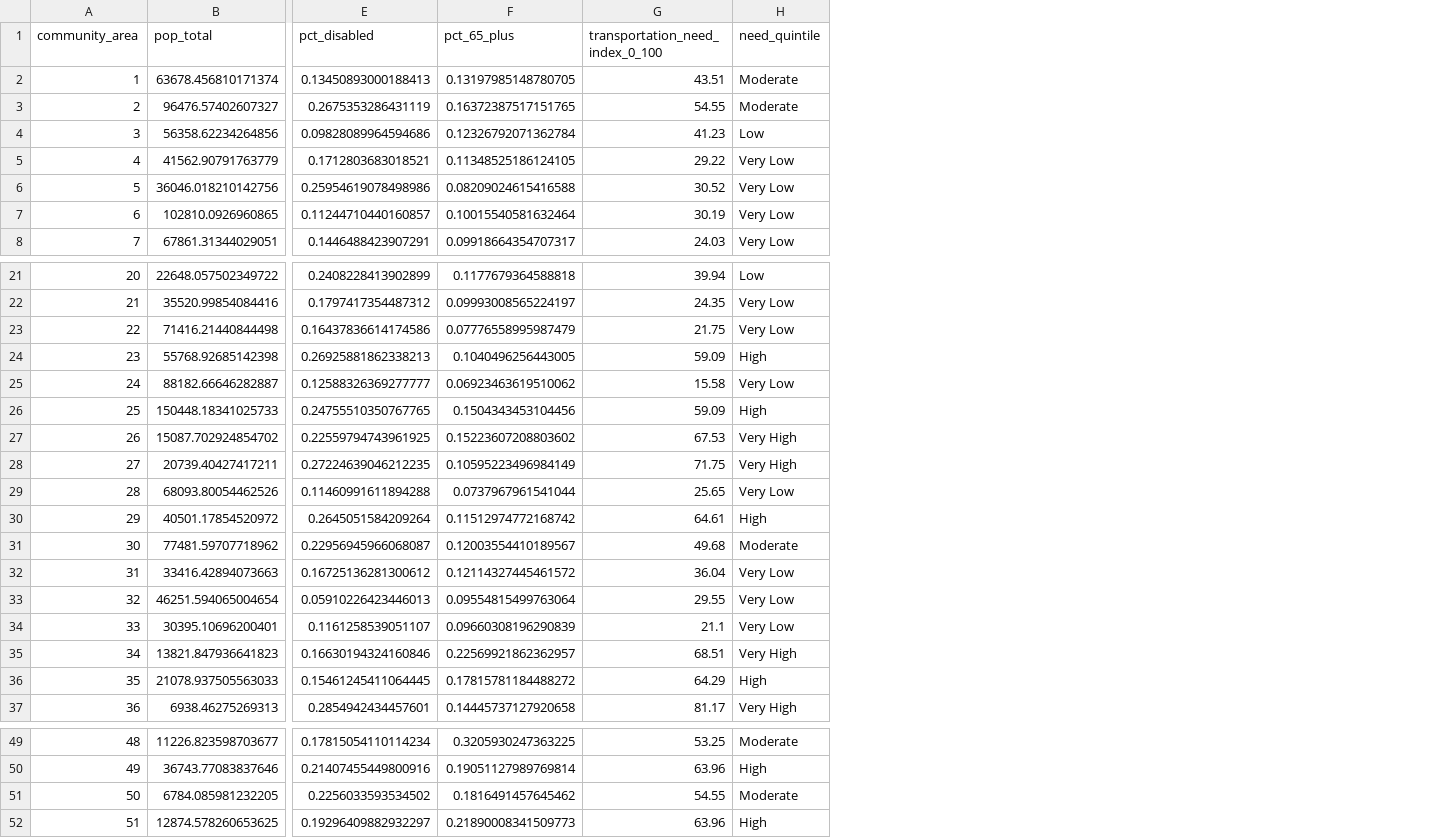
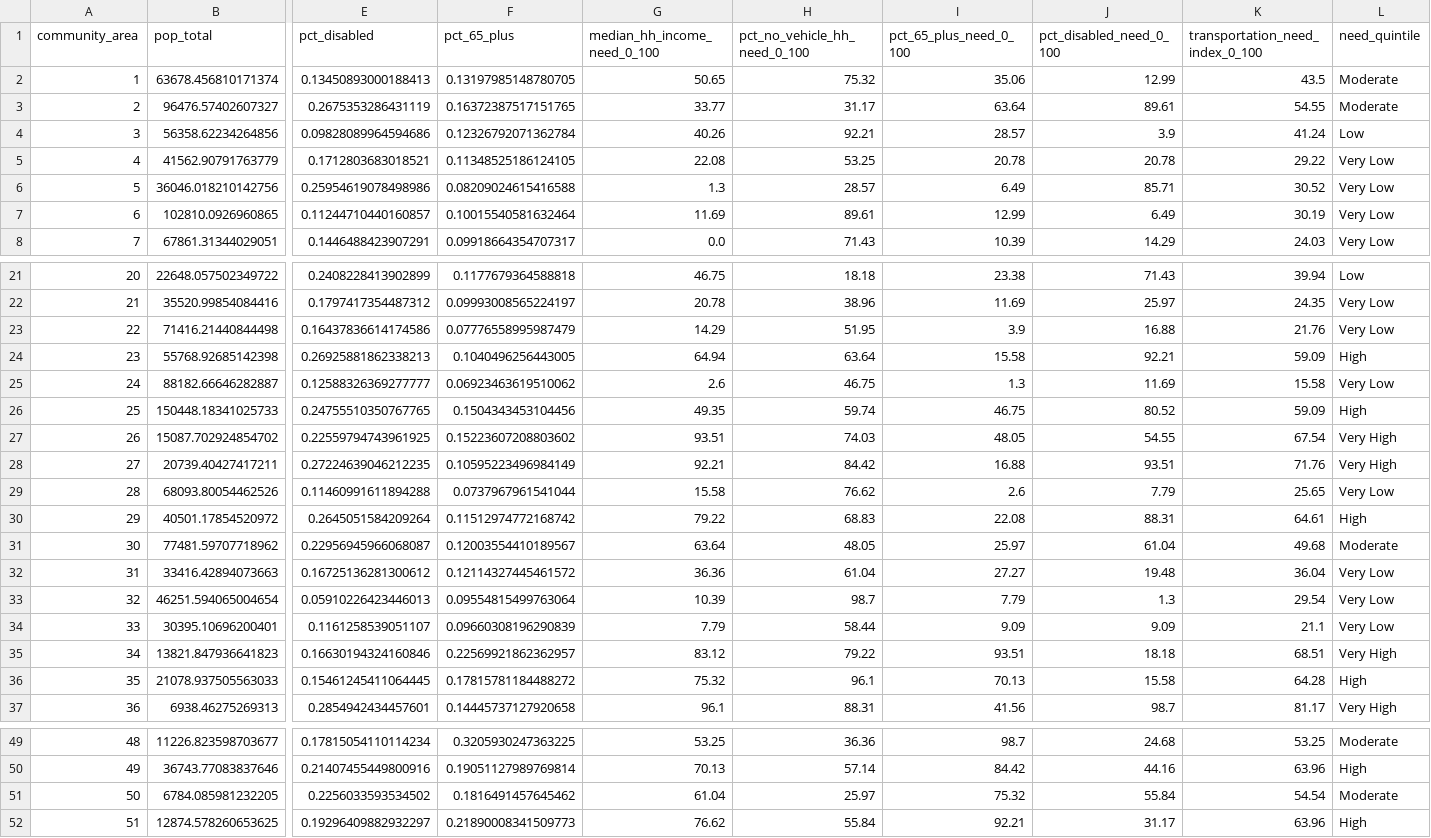
Before and after one commit to uchicago-2026-capp30122/project-cdhw, a CSV file: data/processed/community_area_census.csv, drawn as a sheet; only a part is shown, gaps mark what is left out; addresses are those after the commit; the diff covers the shown part only; the diff names each change by its address in the sheet, - before the commit and + after, or states it on an @@ line.

Commit message:
fixed choropleth colors by refacting the need_index for all dropdown variables. Darker colors now correctly correspond to greater transportation need, for all dropdown variables.

```diff
--- a/data/processed/community_area_census.csv
+++ b/data/processed/community_area_census.csv
+column G (median_hh_income_need_0_100), rows 2-8: 50.65 | 33.77 | 40.26 | 22.08 | 1.3 | 11.69 | 0.0; rows 21-37: 46.75 | 20.78 | 14.29 | 64.94 | 2.6 | 49.35 | 93.51 | 92.21 | 15.58 | 79.22 | 63.64 | 36.36 | 10.39 | 7.79 | 83.12 | 75.32 | 96.1; rows 49-52: 53.25 | 70.13 | 61.04 | 76.62
+column H (pct_no_vehicle_hh_need_0_100), rows 2-8: 75.32 | 31.17 | 92.21 | 53.25 | 28.57 | 89.61 | 71.43; rows 21-37: 18.18 | 38.96 | 51.95 | 63.64 | 46.75 | 59.74 | 74.03 | 84.42 | 76.62 | 68.83 | 48.05 | 61.04 | 98.7 | 58.44 | 79.22 | 96.1 | 88.31; rows 49-52: 36.36 | 57.14 | 25.97 | 55.84
+column I (pct_65_plus_need_0_100), rows 2-8: 35.06 | 63.64 | 28.57 | 20.78 | 6.49 | 12.99 | 10.39; rows 21-37: 23.38 | 11.69 | 3.9 | 15.58 | 1.3 | 46.75 | 48.05 | 16.88 | 2.6 | 22.08 | 25.97 | 27.27 | 7.79 | 9.09 | 93.51 | 70.13 | 41.56; rows 49-52: 98.7 | 84.42 | 75.32 | 92.21
+column J (pct_disabled_need_0_100), rows 2-8: 12.99 | 89.61 | 3.9 | 20.78 | 85.71 | 6.49 | 14.29; rows 21-37: 71.43 | 25.97 | 16.88 | 92.21 | 11.69 | 80.52 | 54.55 | 93.51 | 7.79 | 88.31 | 61.04 | 19.48 | 1.3 | 9.09 | 18.18 | 15.58 | 98.7; rows 49-52: 24.68 | 44.16 | 55.84 | 31.17
-K2 (transportation_need_index_0_100): 43.51
+K2 (transportation_need_index_0_100): 43.5
-K4 (transportation_need_index_0_100): 41.23
+K4 (transportation_need_index_0_100): 41.24
-K23 (transportation_need_index_0_100): 21.75
+K23 (transportation_need_index_0_100): 21.76
-K27 (transportation_need_index_0_100): 67.53
+K27 (transportation_need_index_0_100): 67.54
-K28 (transportation_need_index_0_100): 71.75
+K28 (transportation_need_index_0_100): 71.76
-K33 (transportation_need_index_0_100): 29.55
+K33 (transportation_need_index_0_100): 29.54
-K36 (transportation_need_index_0_100): 64.29
+K36 (transportation_need_index_0_100): 64.28
-K51 (transportation_need_index_0_100): 54.55
+K51 (transportation_need_index_0_100): 54.54
```
Also changed, not shown: 3 edited cells elsewhere in this file, 7 other files.
